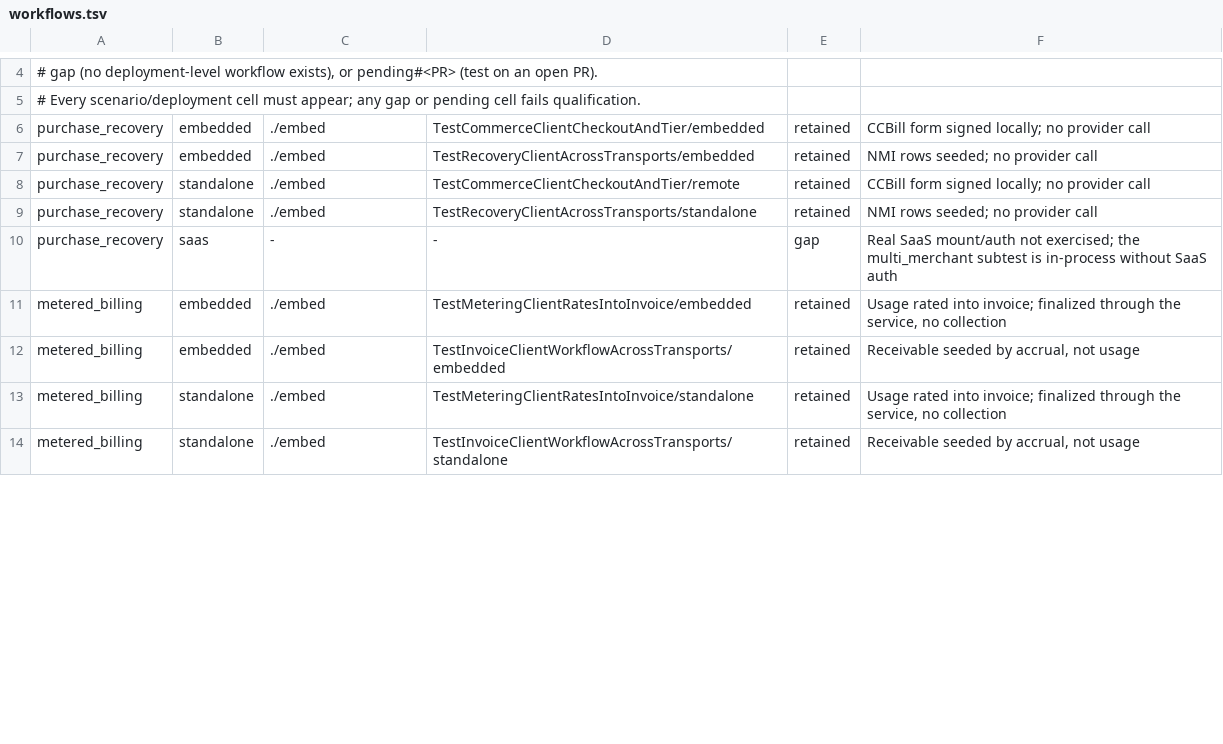
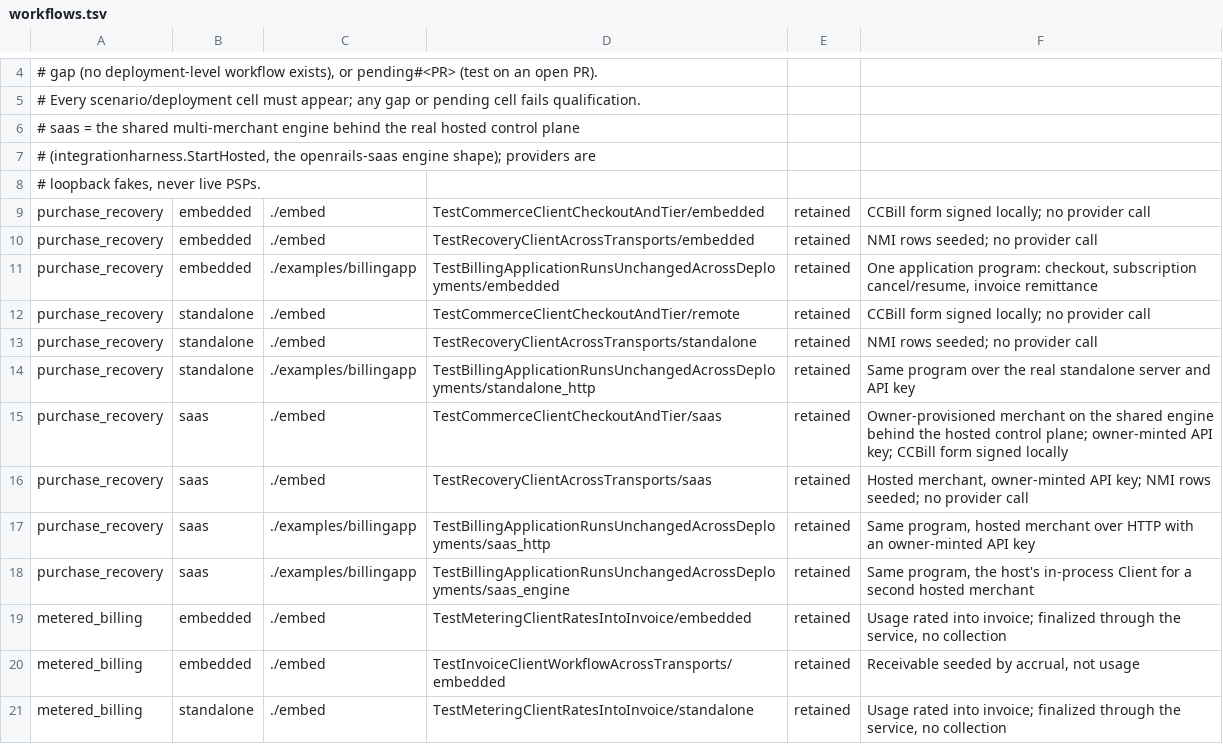
Before and after one commit to open-rails/openrails, a TSV file: compatibility/workflows.tsv, drawn as a sheet; only a part is shown, gaps mark what is left out; the shorter side is filled out with more unchanged rows; the diff covers the shown part only.

Commit message:
Fill every workflow matrix cell with a deployment-level test
Hosted merchant isolation and ES256 DPoP delegation workflows on the shared
engine behind the hosted control plane; compatibility/workflows.tsv names a
real integration test for all six scenarios in embedded, standalone and saas
(31 retained rows, no gaps). Regenerate the contract snapshot for the
provider_sandbox config seam.

```diff
--- a/compatibility/workflows.tsv
+++ b/compatibility/workflows.tsv
@@ -5,7 +5,15 @@
 # Every scenario/deployment cell must appear; any gap or pending cell fails qualification.
+# saas = the shared multi-merchant engine behind the real hosted control plane
+# (integrationharness.StartHosted, the openrails-saas engine shape); providers are
+# loopback fakes, never live PSPs.
 purchase_recovery	embedded	./embed	TestCommerceClientCheckoutAndTier/embedded	retained	CCBill form signed locally; no provider call
 purchase_recovery	embedded	./embed	TestRecoveryClientAcrossTransports/embedded	retained	NMI rows seeded; no provider call
+purchase_recovery	embedded	./examples/billingapp	TestBillingApplicationRunsUnchangedAcrossDeployments/embedded	retained	One application program: checkout, subscription cancel/resume, invoice remittance
 purchase_recovery	standalone	./embed	TestCommerceClientCheckoutAndTier/remote	retained	CCBill form signed locally; no provider call
 purchase_recovery	standalone	./embed	TestRecoveryClientAcrossTransports/standalone	retained	NMI rows seeded; no provider call
-purchase_recovery	saas	-	-	gap	Real SaaS mount/auth not exercised; the multi_merchant subtest is in-process without SaaS auth
+purchase_recovery	standalone	./examples/billingapp	TestBillingApplicationRunsUnchangedAcrossDeployments/standalone_http	retained	Same program over the real standalone server and API key
+purchase_recovery	saas	./embed	TestCommerceClientCheckoutAndTier/saas	retained	Owner-provisioned merchant on the shared engine behind the hosted control plane; owner-minted API key; CCBill form signed locally
+purchase_recovery	saas	./embed	TestRecoveryClientAcrossTransports/saas	retained	Hosted merchant, owner-minted API key; NMI rows seeded; no provider call
+purchase_recovery	saas	./examples/billingapp	TestBillingApplicationRunsUnchangedAcrossDeployments/saas_http	retained	Same program, hosted merchant over HTTP with an owner-minted API key
+purchase_recovery	saas	./examples/billingapp	TestBillingApplicationRunsUnchangedAcrossDeployments/saas_engine	retained	Same program, the host's in-process Client for a second hosted merchant
 metered_billing	embedded	./embed	TestMeteringClientRatesIntoInvoice/embedded	retained	Usage rated into invoice; finalized through the service, no collection
```
Also changed, not shown: 1 added row and 32 edited cells elsewhere in this file, 3 other files.
